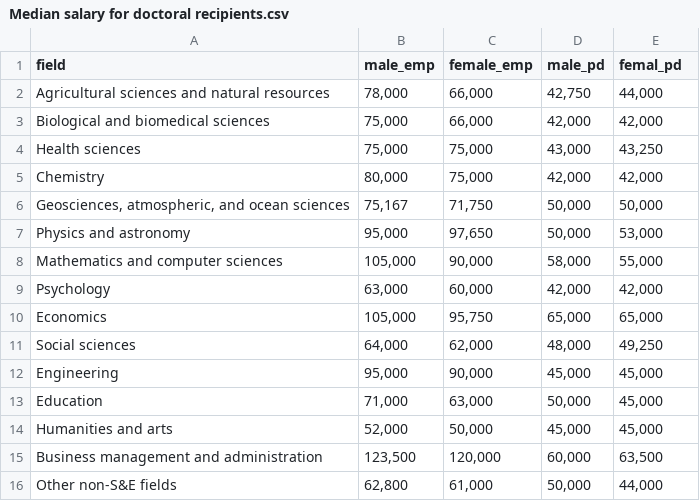
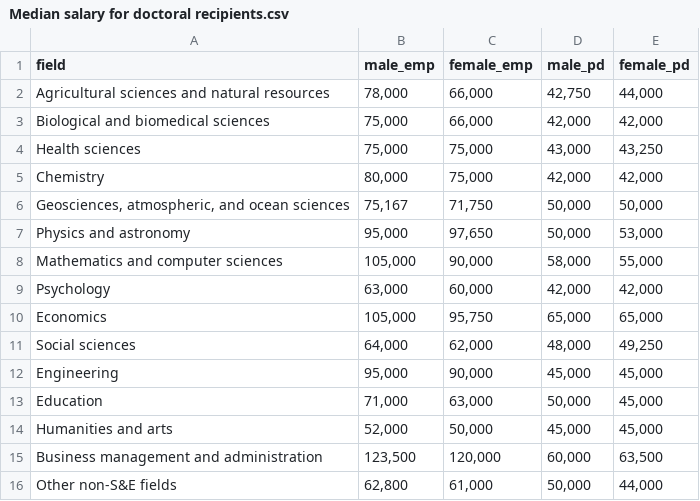
Before and after one commit to clairegmadden/206-assignment-5, a CSV file: Median salary for doctoral recipients.csv, drawn as a sheet.

Commit message:
Add files via upload

```diff
--- a/Median salary for doctoral recipients.csv
+++ b/Median salary for doctoral recipients.csv
@@ -1,2 +1,2 @@
-field,male_emp,female_emp,male_pd,femal_pd
+field,male_emp,female_emp,male_pd,female_pd
 Agricultural sciences and natural resources,"78,000","66,000","42,750","44,000"
```
